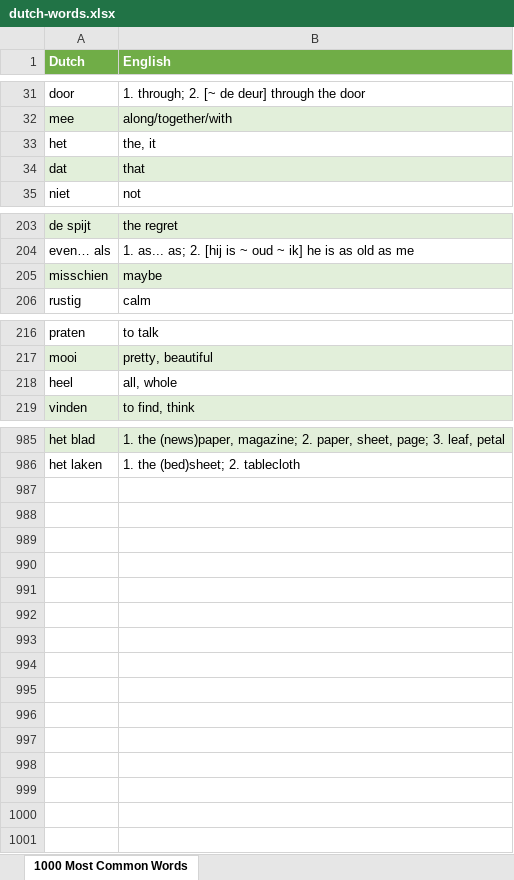
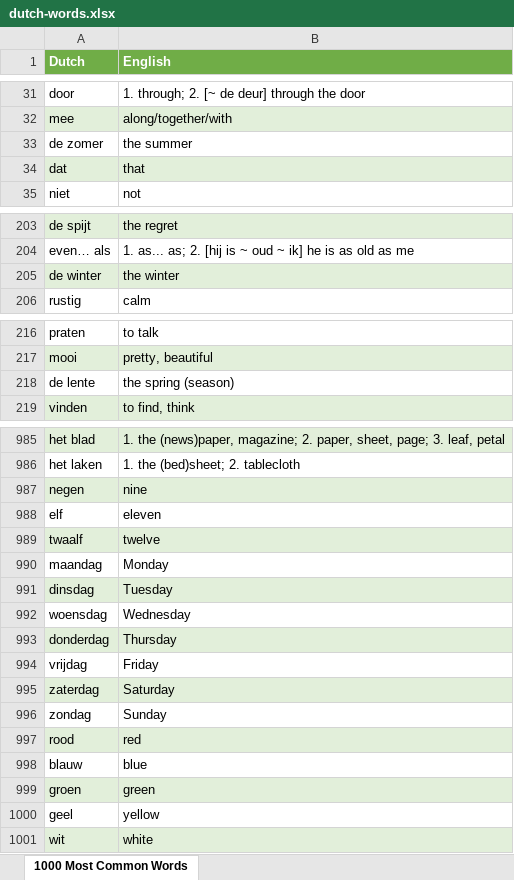
Before and after one commit to the-ppp/dutch-app, an Excel workbook: dutch-words.xlsx, sheet 1000 Most Common Words, drawn as a sheet; only a part is shown, gaps mark what is left out; values as stored, in another font and other column widths than the file's, no borders; removed rows and columns are numbered as before the commit, all else as after; the diff covers the shown part only; the diff names each change by its address in the sheet, - before the commit and + after, or states it on an @@ line.

```diff
--- a/dutch-words.xlsx (sheet 1000 Most Common Words)
+++ b/dutch-words.xlsx (sheet 1000 Most Common Words)
-row 33: het | the, it
+row 33: de zomer | the summer
-row 205: misschien | maybe
+row 205: de winter | the winter
-row 218: heel | all, whole
+row 218: de lente | the spring (season)
+row 987: negen | nine
+row 988: elf | eleven
+row 989: twaalf | twelve
+row 990: maandag | Monday
+row 991: dinsdag | Tuesday
+row 992: woensdag | Wednesday
+row 993: donderdag | Thursday
+row 994: vrijdag | Friday
+row 995: zaterdag | Saturday
+row 996: zondag | Sunday
+row 997: rood | red
+row 998: blauw | blue
+row 999: groen | green
+row 1000: geel | yellow
+row 1001: wit | white
```
Also changed, not shown: 4 added rows, 4 removed rows and 12 edited cells elsewhere in this sheet, 1 other file.
